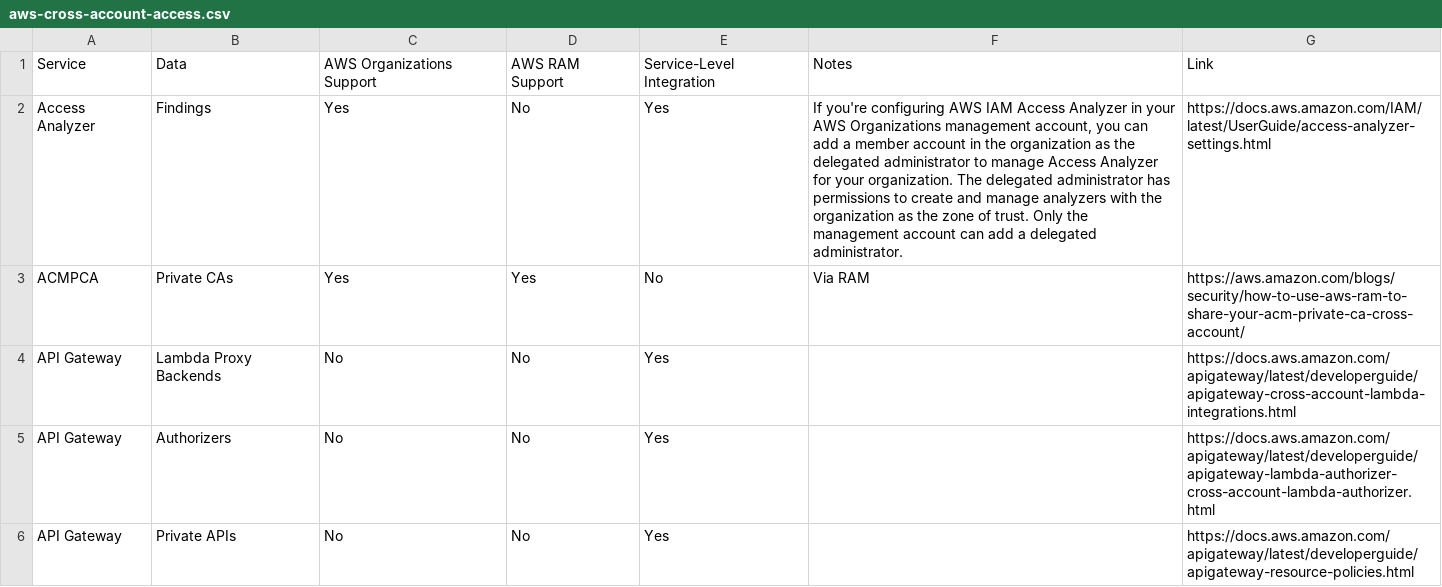
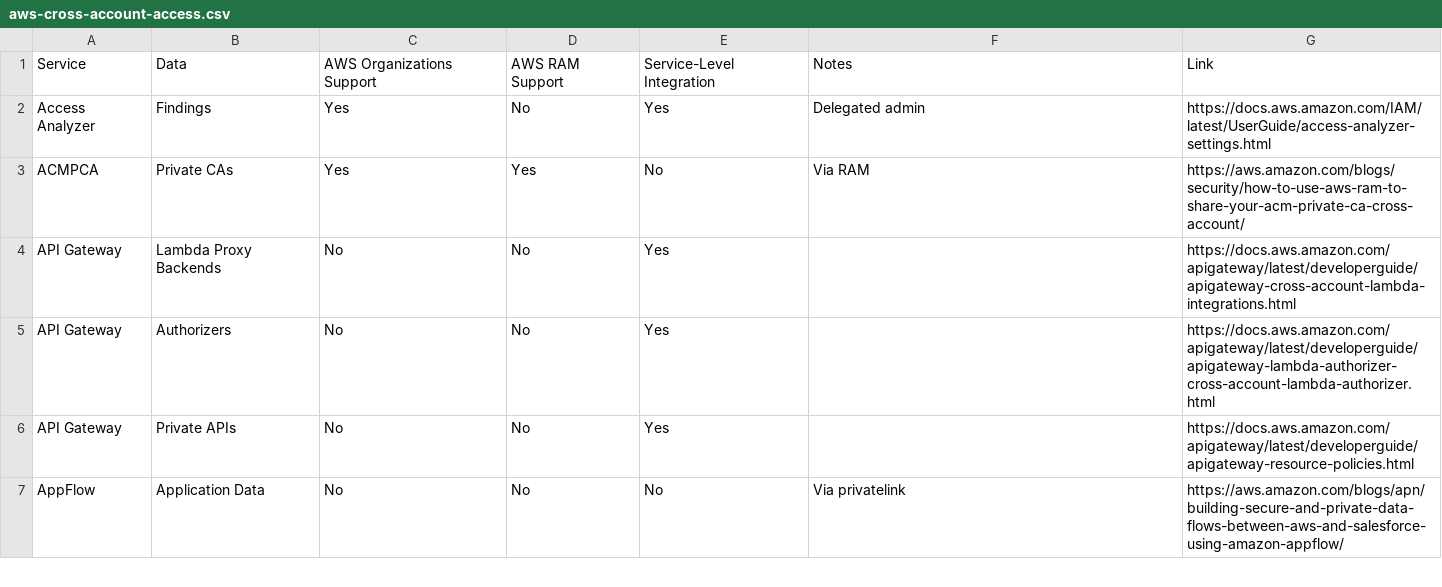
Before and after one commit to matthewdfuller/aws-guides, a CSV file: aws-cross-account-access.csv, drawn as a sheet; only a part is shown; the shorter side is filled out with more unchanged rows.

Commit message:
shorter description

```diff
--- a/aws-cross-account-access.csv
+++ b/aws-cross-account-access.csv
@@ -1,3 +1,3 @@
 Service,Data,AWS Organizations Support,AWS RAM Support,Service-Level Integration,Notes,Link
-Access Analyzer,Findings,Yes,No,Yes,"If you're configuring AWS IAM Access Analyzer in your AWS Organizations management account, you can add a member account in the organization as the delegated administrator to manage Access Analyzer for your organization. The delegated administrator has permissions to create and manage analyzers with the organization as the zone of trust. Only the management account can add a delegated administrator.",https://docs.aws.amazon.com/IAM/latest/UserGuide/access-analyzer-settings.html
+Access Analyzer,Findings,Yes,No,Yes,Delegated admin,https://docs.aws.amazon.com/IAM/latest/UserGuide/access-analyzer-settings.html
 ACMPCA,Private CAs,Yes,Yes,No,Via RAM,https://aws.amazon.com/blogs/security/how-to-use-aws-ram-to-share-your-acm-private-ca-cross-account/
```
